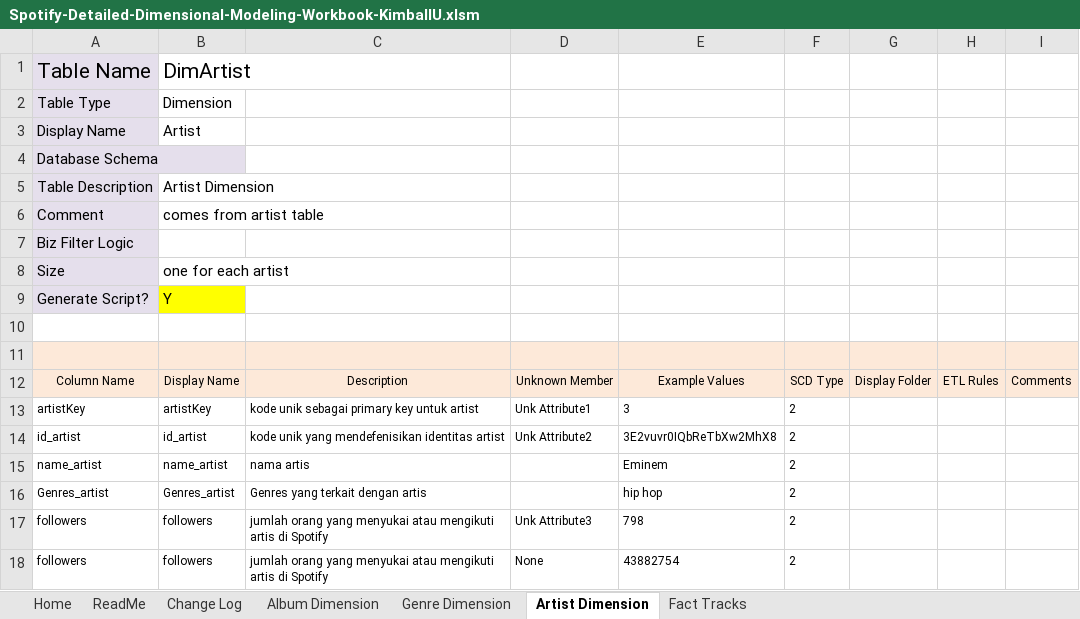
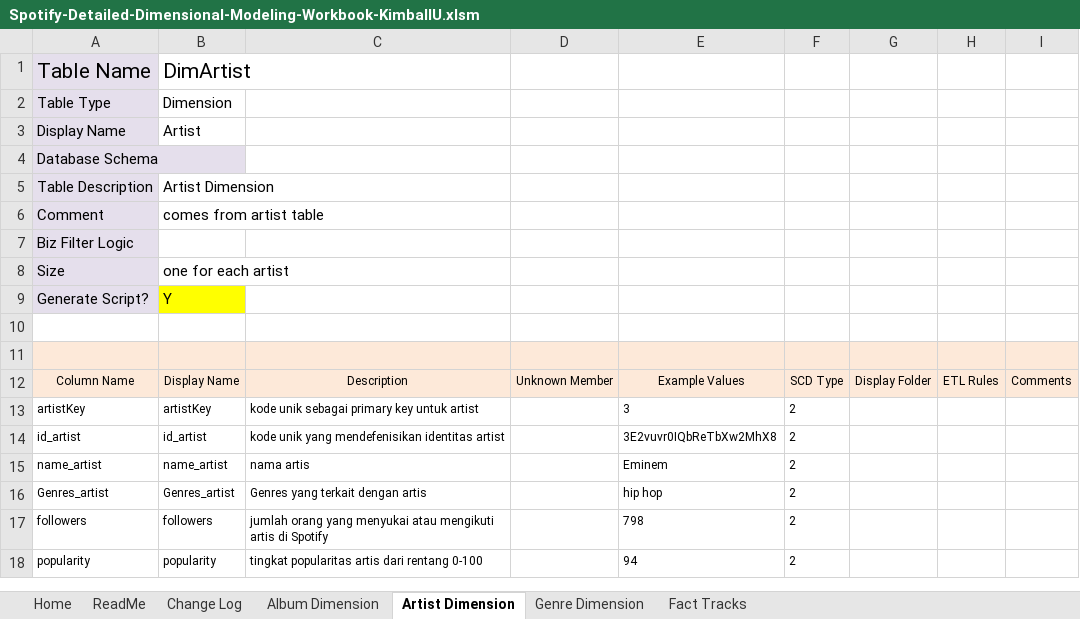
Before and after one commit to imeldasiregar/spotify-dwbi-2022-ga, an Excel workbook: Spotify-Detailed-Dimensional-Modeling-Workbook-KimballU.xlsm, sheet Artist Dimension, drawn as a sheet; only a part is shown; values as stored, in another font and other column widths than the file's, no borders; charts and pictures not drawn; the diff names each change by its address in the sheet, - before the commit and + after, or states it on an @@ line.

```diff
--- a/Spotify-Detailed-Dimensional-Modeling-Workbook-KimballU.xlsm (sheet Artist Dimension)
+++ b/Spotify-Detailed-Dimensional-Modeling-Workbook-KimballU.xlsm (sheet Artist Dimension)
@@ sheet tab order changed: Home | ReadMe | Change Log | Album Dimension | Artist Dimension | Genre Dimension | Fact Tracks @@
-D13: Unk Attribute1
+D13: (empty)
-D14: Unk Attribute2
+D14: (empty)
-D17: Unk Attribute3
+D17: (empty)
-A18: followers
+A18: popularity
-B18: followers
+B18: popularity
-C18: jumlah orang yang menyukai atau mengikuti artis di Spotify
+C18: tingkat popularitas artis dari rentang 0-100
-D18: None
+D18: (empty)
-E18: 43882754
+E18: 94
```
Also changed, not shown: sheet Album Dimension, sheet Genre Dimension, Spotify-High-Level-Dimensional-Modeling.xlsx, 2 other files.
